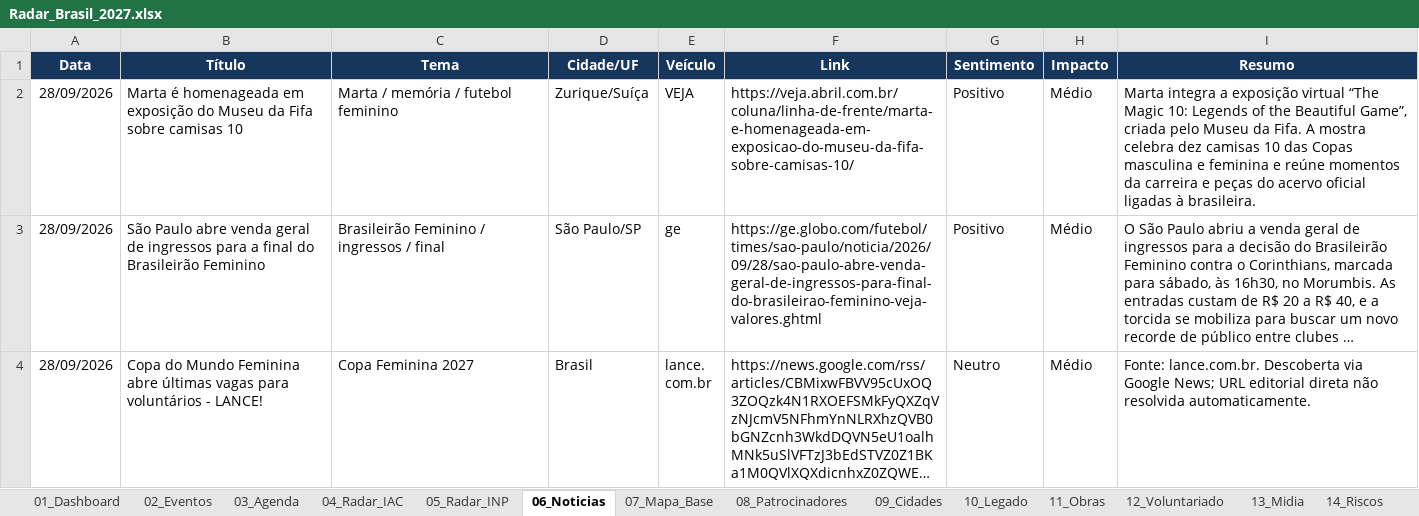
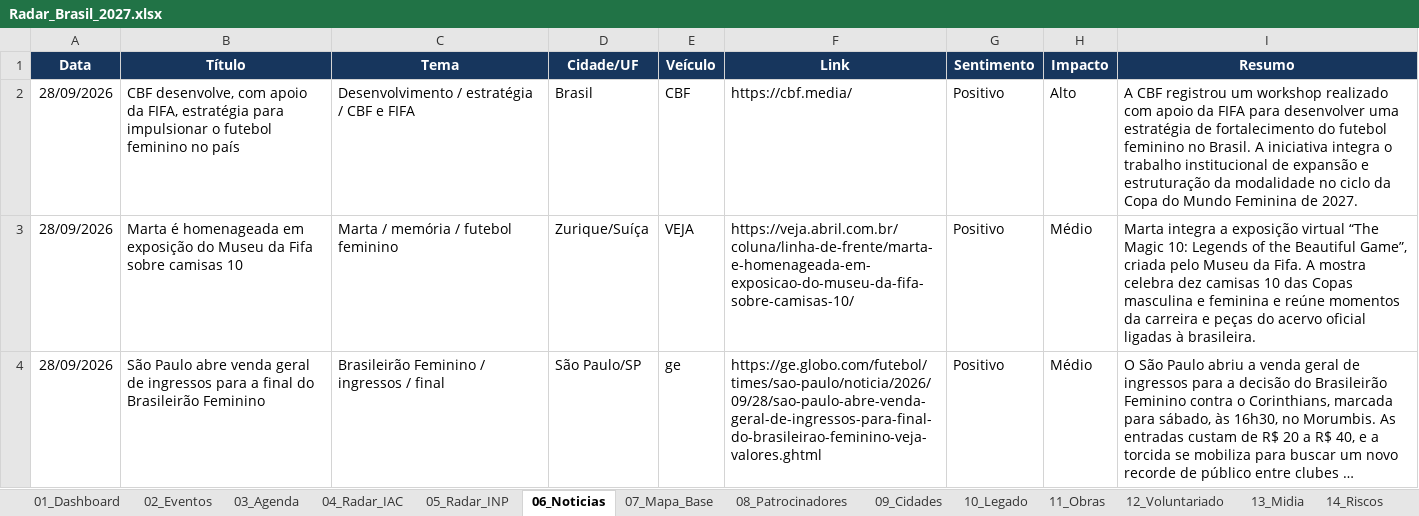
Before and after one commit to robertovitor/radar-brasil-2027, an Excel workbook: Radar_Brasil_2027.xlsx, sheet 06_Noticias, drawn as a sheet; only a part is shown; the shorter side is filled out with more unchanged rows; long unchanged cells end in …; values as stored, in another font and other column widths than the file's, no borders; table styles not drawn; the diff names each change by its address in the sheet, - before the commit and + after, or states it on an @@ line.

```diff
--- a/Radar_Brasil_2027.xlsx (sheet 06_Noticias)
+++ b/Radar_Brasil_2027.xlsx (sheet 06_Noticias)
+row 2: 28/09/2026 | CBF desenvolve, com apoio da FIFA, estratégia para impulsionar o futebol feminino no país | Desenvolvimento / estratégia / CBF e FIFA | Brasil | CBF | https://cbf.media/ | Positivo | Alto | A CBF registrou um workshop realizado com apoio da FIFA para desenvolver uma estratégia de fortalecimento do futebol feminino no Brasil. A iniciativa integra o trabalho institucional de expansão e estruturação da modalidade no ciclo da Copa do Mundo Feminina de 2027.
```
Also changed, not shown: 3 other files.
